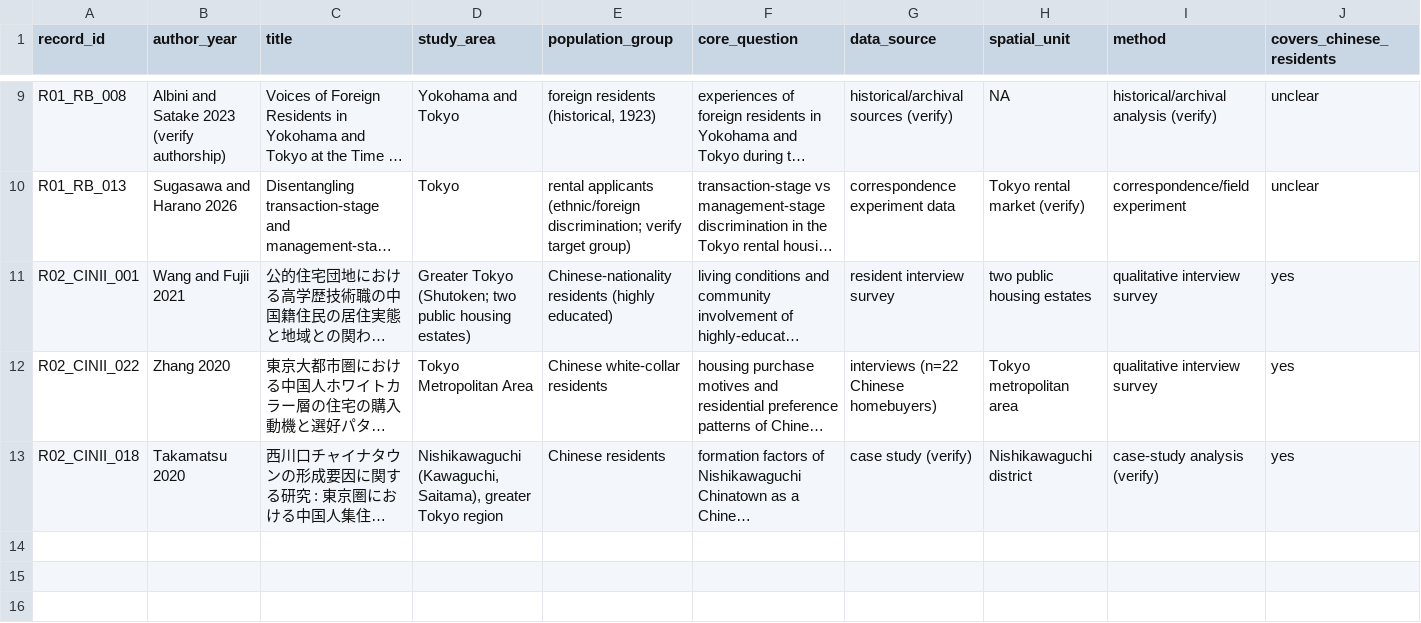
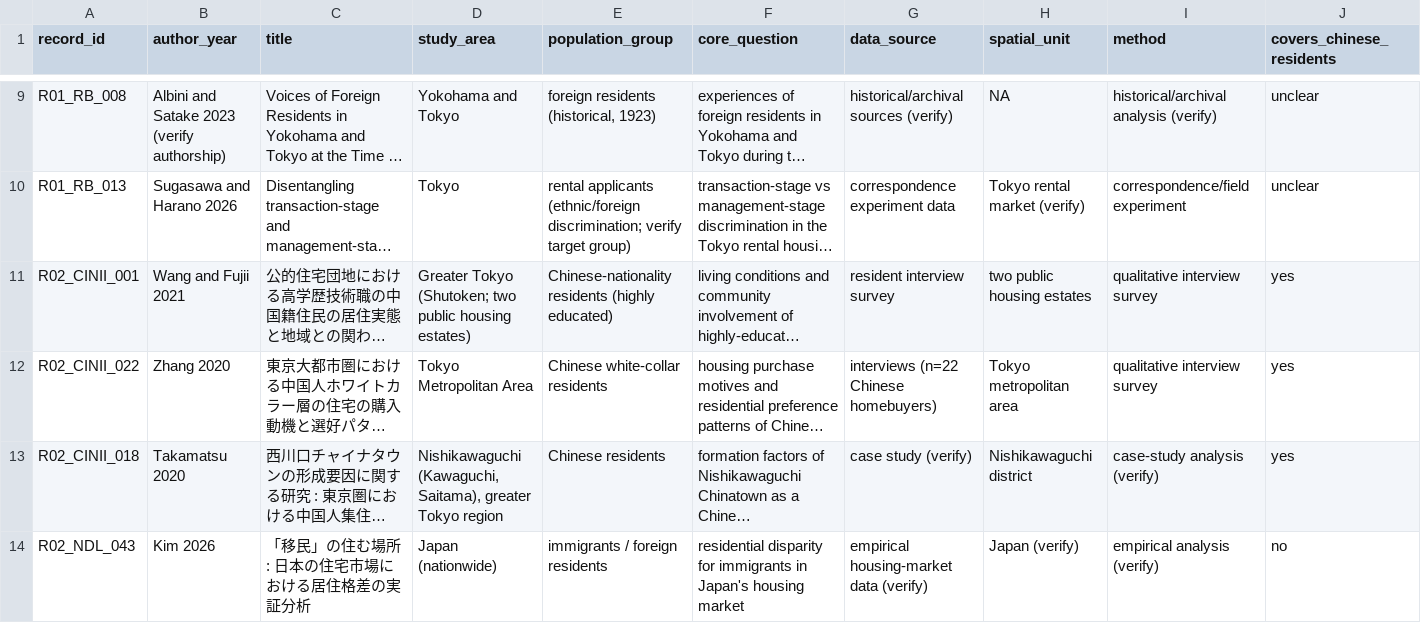
Before and after one commit to panghuanzhi62/tokyo-foreign-population-spatial-analysis, a CSV file: literature/02_matrices/gap_verification_matrix.csv, drawn as a sheet; only a part is shown, gaps mark what is left out; long unchanged cells end in …; rows hold the shown columns only; the diff names each change by its address in the sheet, - before the commit and + after, or states it on an @@ line.

```diff
--- a/literature/02_matrices/gap_verification_matrix.csv
+++ b/literature/02_matrices/gap_verification_matrix.csv
+row 14: R02_NDL_043 | Kim 2026 | 「移民」の住む場所 : 日本の住宅市場における居住格差の実証分析 | Japan (nationwide) | immigrants / foreign residents | residential disparity for immigrants in Japan's housing market | empirical housing-market data (verify) | Japan (verify) | empirical analysis (verify) | no
```
Also changed, not shown: literature/02_matrices/literature_matrix.csv, literature/02_matrices/official_source_registry.csv, 5 other files.
